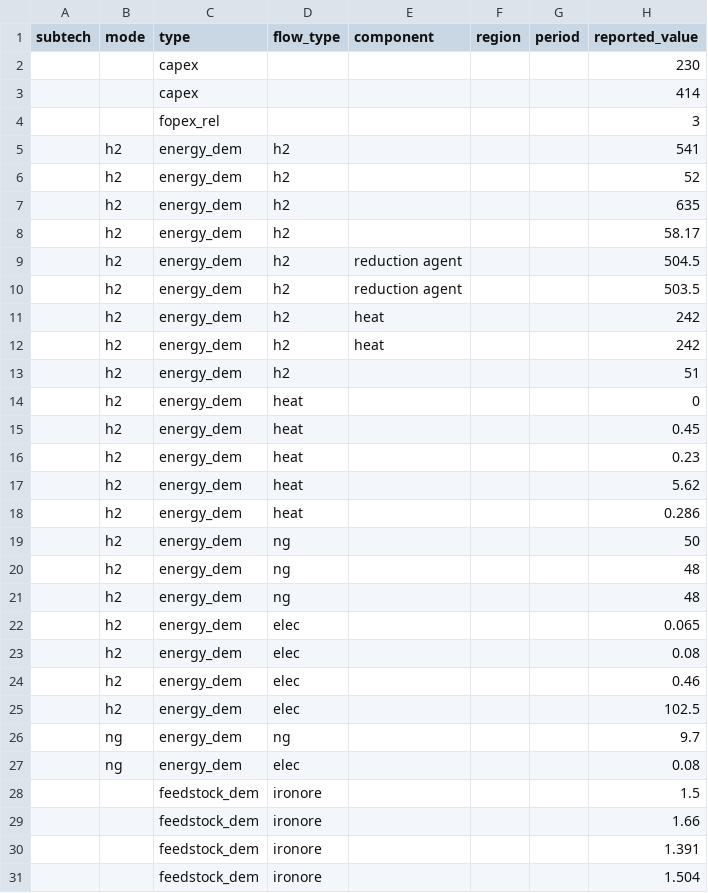
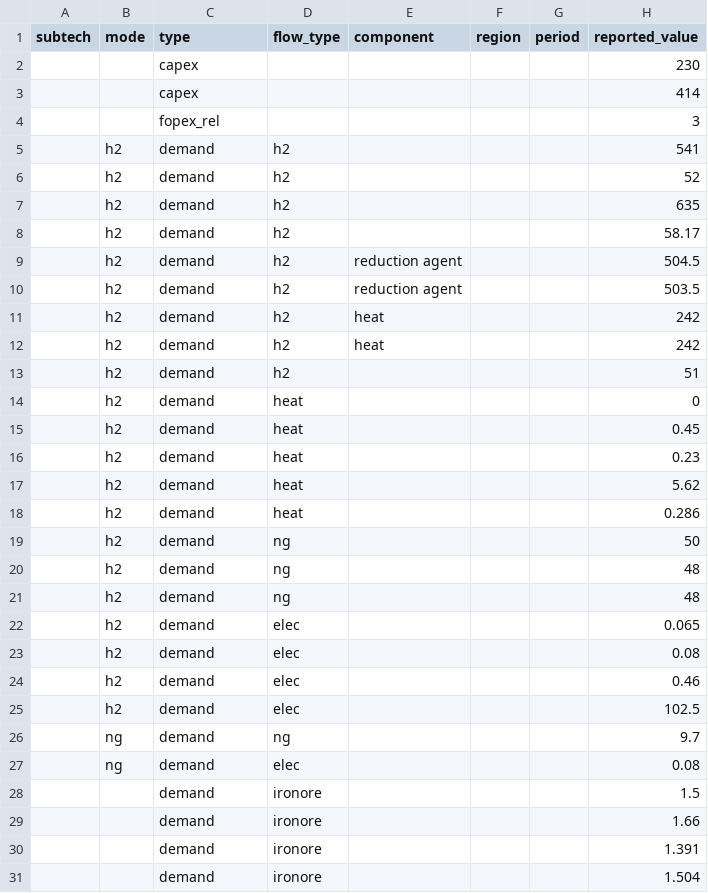
Before and after one commit to PhilippVerpoort/posted, a CSV file: data/teds/direct-reduction.csv, drawn as a sheet; only a part is shown; the diff names each change by its address in the sheet, - before the commit and + after, or states it on an @@ line.

```diff
--- a/data/teds/direct-reduction.csv
+++ b/data/teds/direct-reduction.csv
-C5:C27 (type): energy_dem
+C5:C27 (type): demand
-C28:C31 (type): feedstock_dem
+C28:C31 (type): demand
```
Also changed, not shown: data/teds/direct-air-capture.csv, data/teds/electric-arc-furnace.csv, 18 other files.
